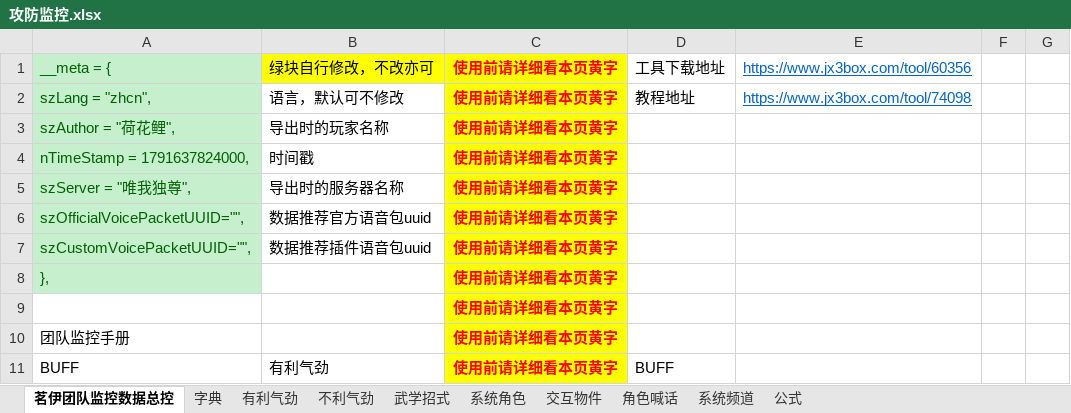
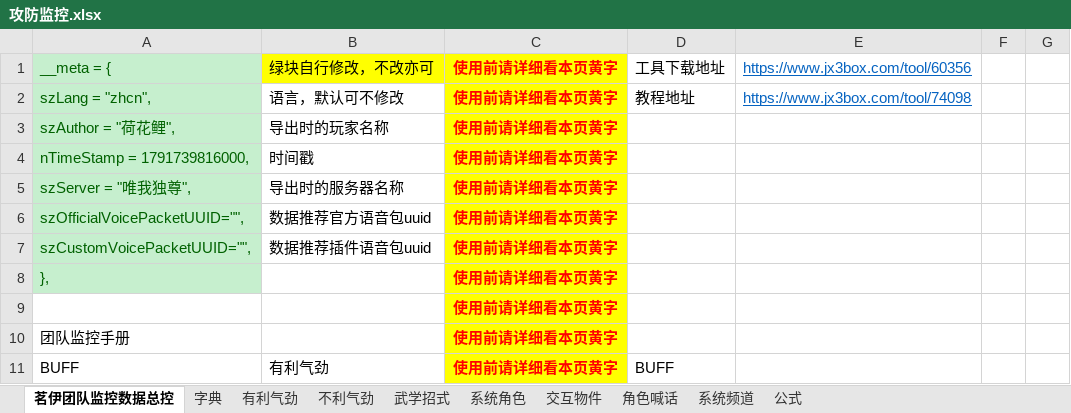
Before and after one commit to LyKoiya/LHDBM, an Excel workbook: 阵营/攻防监控.xlsx, sheet 茗伊团队监控数据总控, drawn as a sheet; only a part is shown; values as stored, in another font and other column widths than the file's, no borders; the diff names each change by its address in the sheet, - before the commit and + after, or states it on an @@ line.

```diff
--- a/阵营/攻防监控.xlsx (sheet 茗伊团队监控数据总控)
+++ b/阵营/攻防监控.xlsx (sheet 茗伊团队监控数据总控)
-A4: nTimeStamp = 1791637824000,
+A4: nTimeStamp = 1791739816000,
```
Also changed, not shown: sheet 系统频道, 2 other files.
